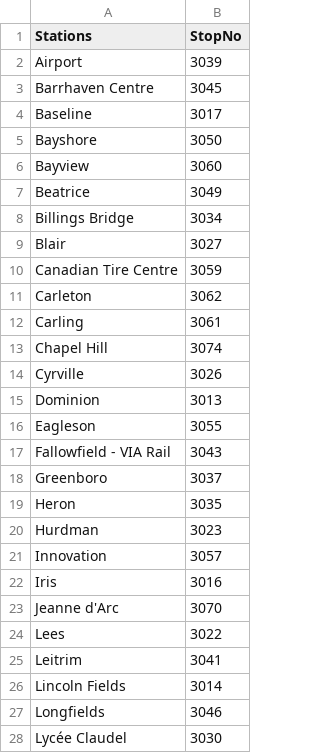
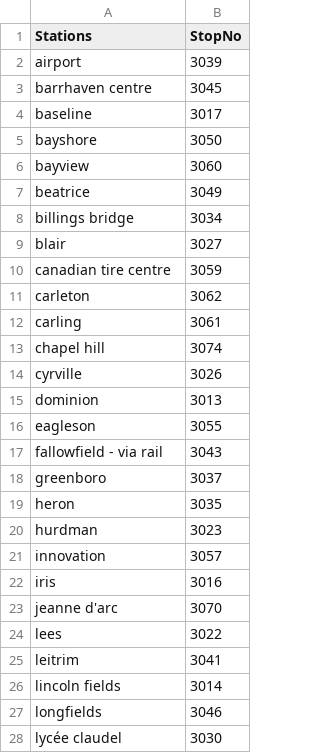
Before and after one commit to SnehalB06/Vision-The-Virtual-Assistant, a CSV file: Database/oc_transpo_stops.csv, drawn as a sheet; only a part is shown; the diff covers the shown part only.

```diff
--- a/Database/oc_transpo_stops.csv
+++ b/Database/oc_transpo_stops.csv
@@ -1,28 +1,28 @@
 Stations,StopNo
-Airport,3039
-Barrhaven Centre,3045
-Baseline,3017
-Bayshore,3050
-Bayview,3060
-Beatrice,3049
-Billings Bridge,3034
-Blair,3027
-Canadian Tire Centre,3059
-Carleton,3062
-Carling,3061
-Chapel Hill,3074
-Cyrville,3026
-Dominion,3013
-Eagleson,3055
-Fallowfield - VIA Rail,3043
-Greenboro,3037
-Heron,3035
-Hurdman,3023
-Innovation,3057
-Iris,3016
-Jeanne d'Arc,3070
-Lees,3022
-Leitrim,3041
-Lincoln Fields,3014
-Longfields,3046
-Lycée Claudel,3030
+airport,3039
+barrhaven centre,3045
+baseline,3017
+bayshore,3050
+bayview,3060
+beatrice,3049
+billings bridge,3034
+blair,3027
+canadian tire centre,3059
+carleton,3062
+carling,3061
+chapel hill,3074
+cyrville,3026
+dominion,3013
+eagleson,3055
+fallowfield - via rail,3043
+greenboro,3037
+heron,3035
+hurdman,3023
+innovation,3057
+iris,3016
+jeanne d'arc,3070
+lees,3022
+leitrim,3041
+lincoln fields,3014
+longfields,3046
+lycée claudel,3030
```
Also changed, not shown: 28 edited cells elsewhere in this file, 2 other files.
